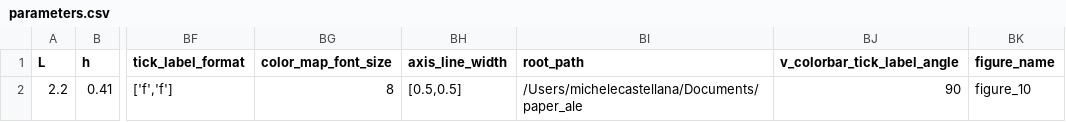
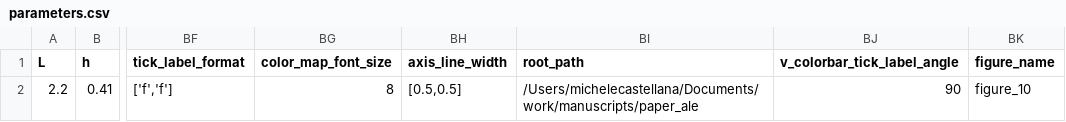
Before and after one commit to mcastel1/paper_ale, a CSV file: figures/figure_10/parameters.csv, drawn as a sheet; only a part is shown, gaps mark what is left out; the diff names each change by its address in the sheet, - before the commit and + after, or states it on an @@ line.

Commit message:
renamed Documents/paper_ale path

```diff
--- a/figures/figure_10/parameters.csv
+++ b/figures/figure_10/parameters.csv
-BI2 (root_path): /Users/michelecastellana/Documents/paper_ale
+BI2 (root_path): /Users/michelecastellana/Documents/work/manuscripts/paper_ale
```
Also changed, not shown: figures/figure_7/parameters.csv, 6 other files.
